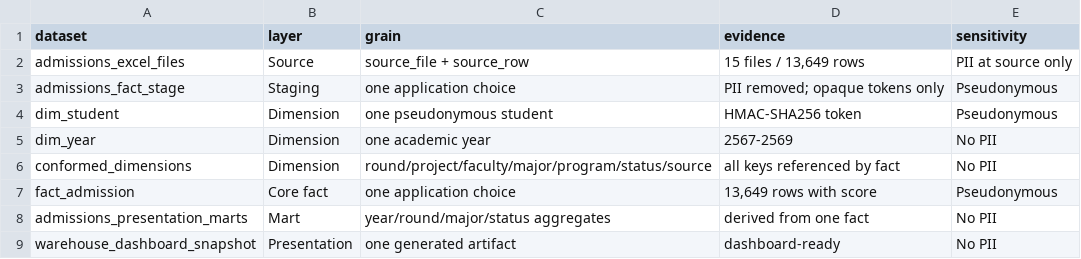
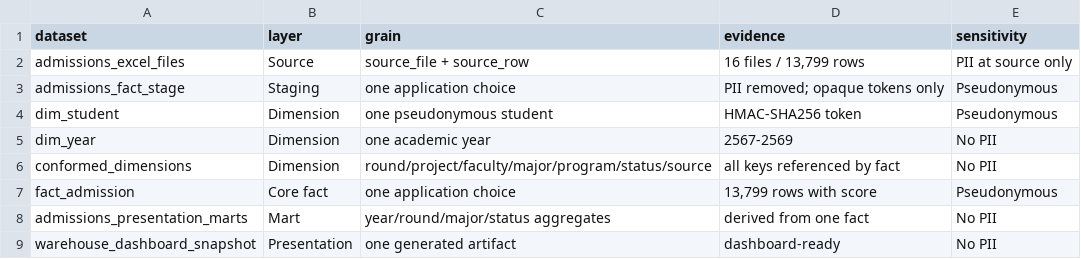
Before and after one commit to iamc9ju/Warehouse_Admission_Analytic, a TSV file: warehouse/query-results/dataset_catalog.tsv, drawn as a sheet.

```diff
--- a/warehouse/query-results/dataset_catalog.tsv
+++ b/warehouse/query-results/dataset_catalog.tsv
@@ -1,3 +1,3 @@
 dataset	layer	grain	evidence	sensitivity
-admissions_excel_files	Source	source_file + source_row	15 files / 13,649 rows	PII at source only
+admissions_excel_files	Source	source_file + source_row	16 files / 13,799 rows	PII at source only
 admissions_fact_stage	Staging	one application choice	PII removed; opaque tokens only	Pseudonymous
@@ -6,3 +6,3 @@ dim_year	Dimension	one academic year	2567-2569	No PII
 conformed_dimensions	Dimension	round/project/faculty/major/program/status/source	all keys referenced by fact	No PII
-fact_admission	Core fact	one application choice	13,649 rows with score	Pseudonymous
+fact_admission	Core fact	one application choice	13,799 rows with score	Pseudonymous
 admissions_presentation_marts	Mart	year/round/major/status aggregates	derived from one fact	No PII
```
Also changed, not shown: warehouse/query-results/dashboard_kpi_snapshot.tsv, warehouse/query-results/etl_validation_checks.tsv, 22 other files.
